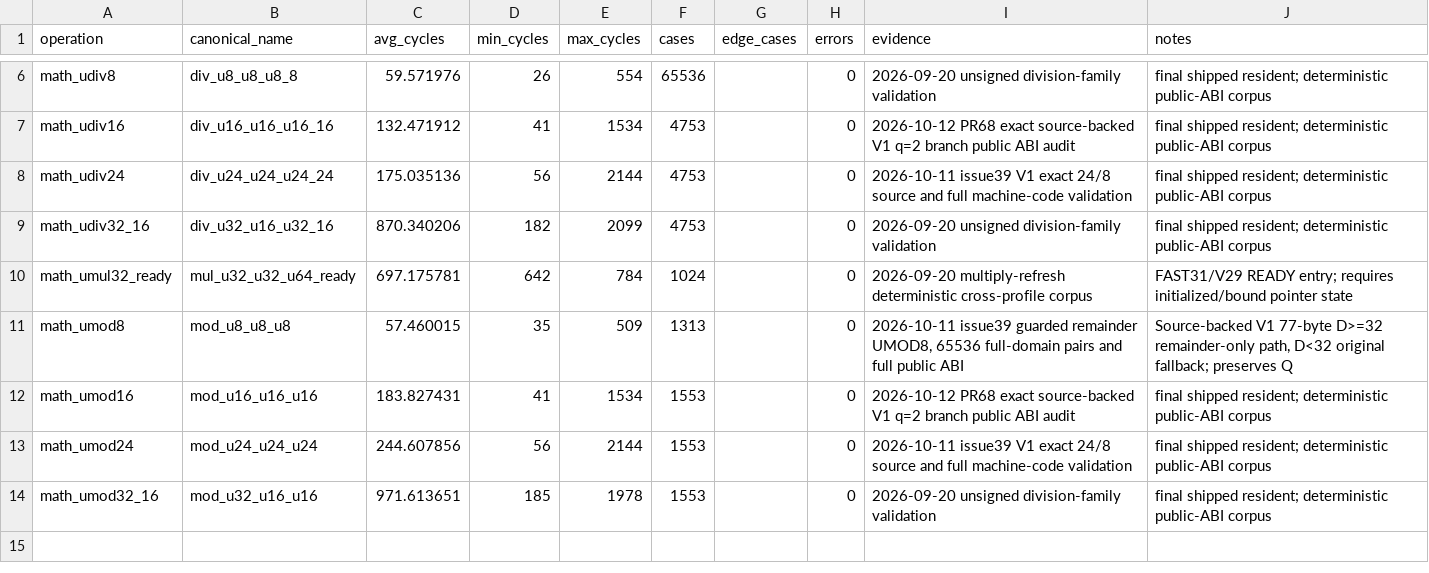
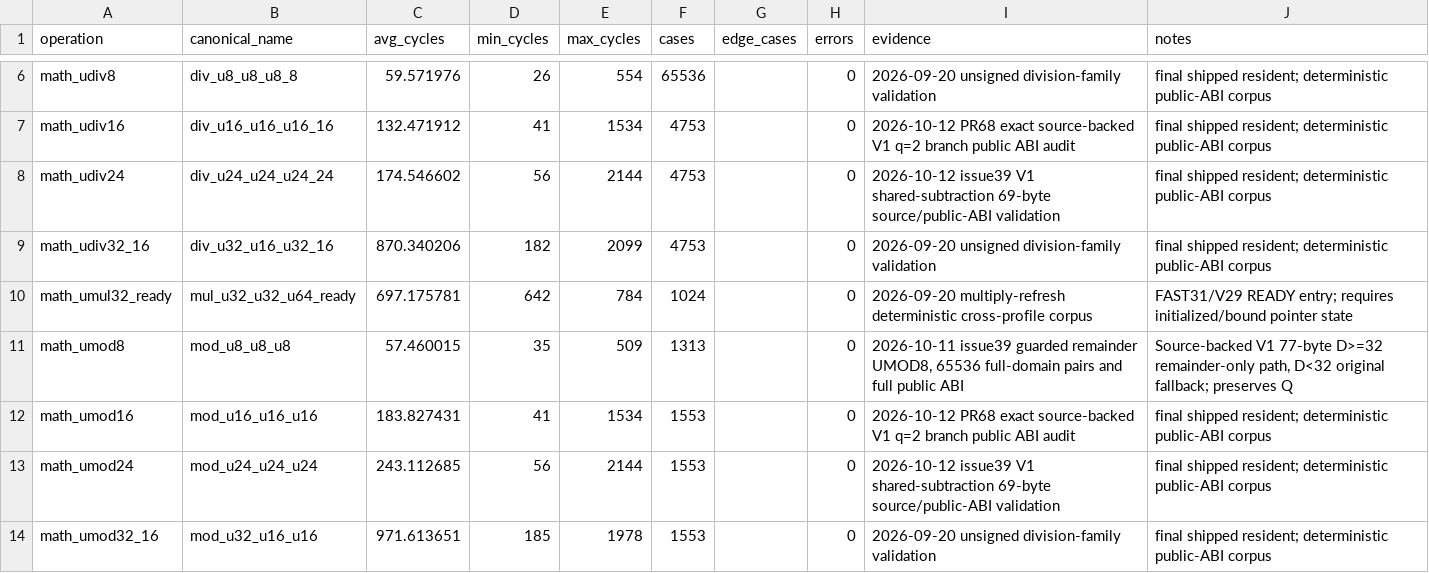
Before and after one commit to floppyrom/C64-Math-Library, a CSV file: v1_balanced/PUBLIC_PERFORMANCE.csv, drawn as a sheet; only a part is shown, gaps mark what is left out.

```diff
--- a/v1_balanced/PUBLIC_PERFORMANCE.csv
+++ b/v1_balanced/PUBLIC_PERFORMANCE.csv
@@ -7,3 +7,3 @@ math_udiv8,div_u8_u8_u8_8,59.571976,26,554,65536,,0,2026-09-20 unsigned division
 math_udiv16,div_u16_u16_u16_16,132.471912,41,1534,4753,,0,2026-10-12 PR68 exact source-backed V1 q=2 branch public ABI audit,final shipped resident; deterministic public-ABI corpus
-math_udiv24,div_u24_u24_u24_24,175.035136,56,2144,4753,,0,2026-10-11 issue39 V1 exact 24/8 source and full machine-code validation,final shipped resident; deterministic public-ABI corpus
+math_udiv24,div_u24_u24_u24_24,174.546602,56,2144,4753,,0,2026-10-12 issue39 V1 shared-subtraction 69-byte source/public-ABI validation,final shipped resident; deterministic public-ABI corpus
 math_udiv32_16,div_u32_u16_u32_16,870.340206,182,2099,4753,,0,2026-09-20 unsigned division-family validation,final shipped resident; deterministic public-ABI corpus
@@ -12,3 +12,3 @@ math_umod8,mod_u8_u8_u8,57.460015,35,509,1313,,0,"2026-10-11 issue39 guarded rem
 math_umod16,mod_u16_u16_u16,183.827431,41,1534,1553,,0,2026-10-12 PR68 exact source-backed V1 q=2 branch public ABI audit,final shipped resident; deterministic public-ABI corpus
-math_umod24,mod_u24_u24_u24,244.607856,56,2144,1553,,0,2026-10-11 issue39 V1 exact 24/8 source and full machine-code validation,final shipped resident; deterministic public-ABI corpus
+math_umod24,mod_u24_u24_u24,243.112685,56,2144,1553,,0,2026-10-12 issue39 V1 shared-subtraction 69-byte source/public-ABI validation,final shipped resident; deterministic public-ABI corpus
 math_umod32_16,mod_u32_u16_u16,971.613651,185,1978,1553,,0,2026-09-20 unsigned division-family validation,final shipped resident; deterministic public-ABI corpus
```
Also changed, not shown: v1_balanced/standalone/MANIFEST.csv, v3_reu_512k/PUBLIC_PERFORMANCE.csv, 25 other files.
